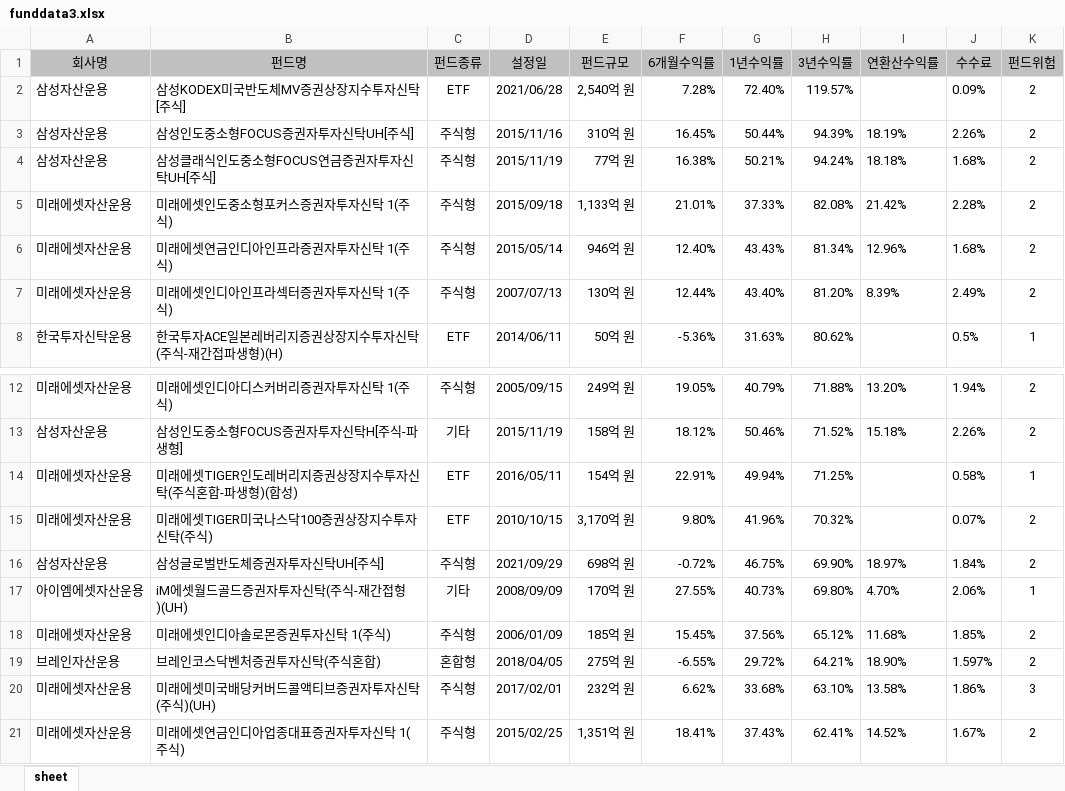
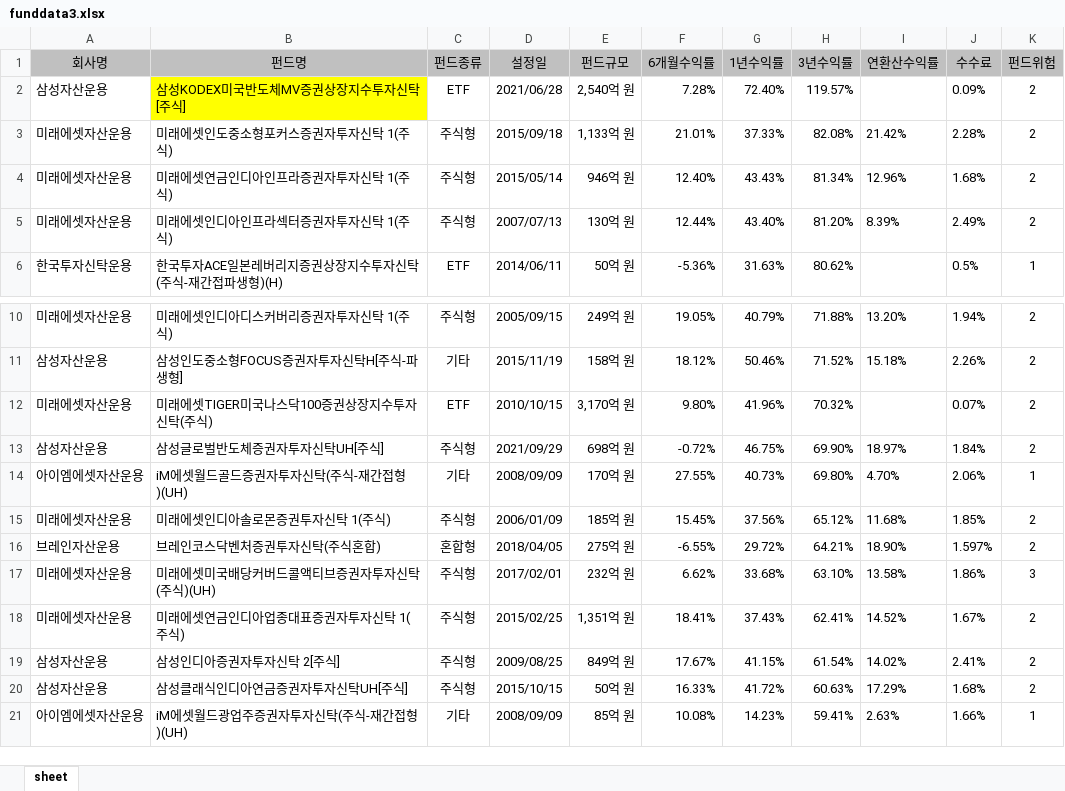
Before and after one commit to gyeonghwan0322/bigdata, an Excel workbook: funddata3.xlsx, sheet sheet, drawn as a sheet; only a part is shown, gaps mark what is left out; the shorter side is filled out with more unchanged rows; values as stored, in another font and other column widths than the file's, no borders; the diff covers the shown part only; the diff names each change by its address in the sheet, - before the commit and + after, or states it on an @@ line.

```diff
--- a/funddata3.xlsx (sheet sheet)
+++ b/funddata3.xlsx (sheet sheet)
-B2 fill: none
+B2 fill: #FFFF00
-row 3: 삼성자산운용 | 삼성인도중소형FOCUS증권자투자신탁UH[주식] | 주식형 | 2015/11/16 | 310억 원 | 16.45% | 50.44% | 94.39% | 18.19% | 2.26% | 2
-row 4: 삼성자산운용 | 삼성클래식인도중소형FOCUS연금증권자투자신탁UH[주식] | 주식형 | 2015/11/19 | 77억 원 | 16.38% | 50.21% | 94.24% | 18.18% | 1.68% | 2
-row 14: 미래에셋자산운용 | 미래에셋TIGER인도레버리지증권상장지수투자신탁(주식혼합-파생형)(합성) | ETF | 2016/05/11 | 154억 원 | 22.91% | 49.94% | 71.25% |  | 0.58% | 1
```
Also changed, not shown: 154 removed rows elsewhere in this sheet, recommended_funds.xlsx, 3 other files.
